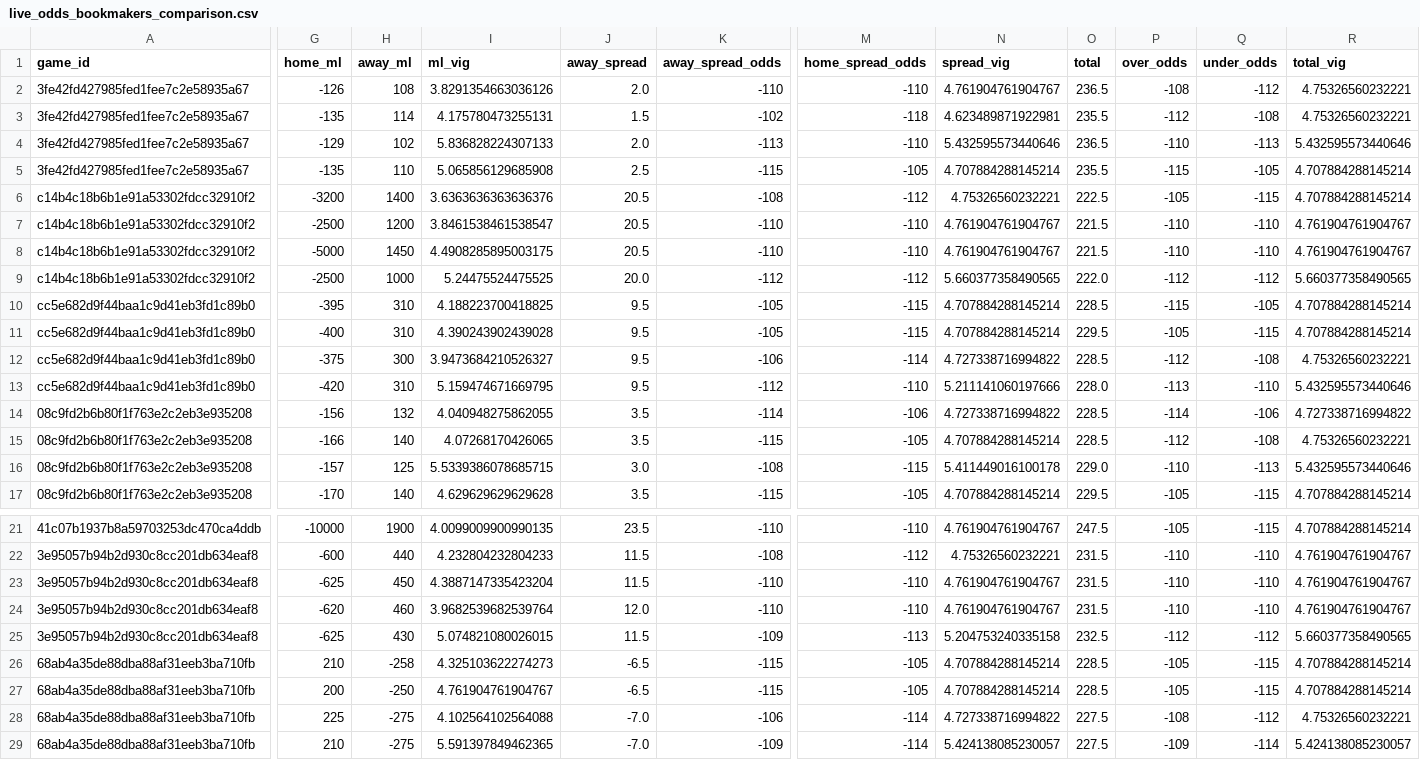
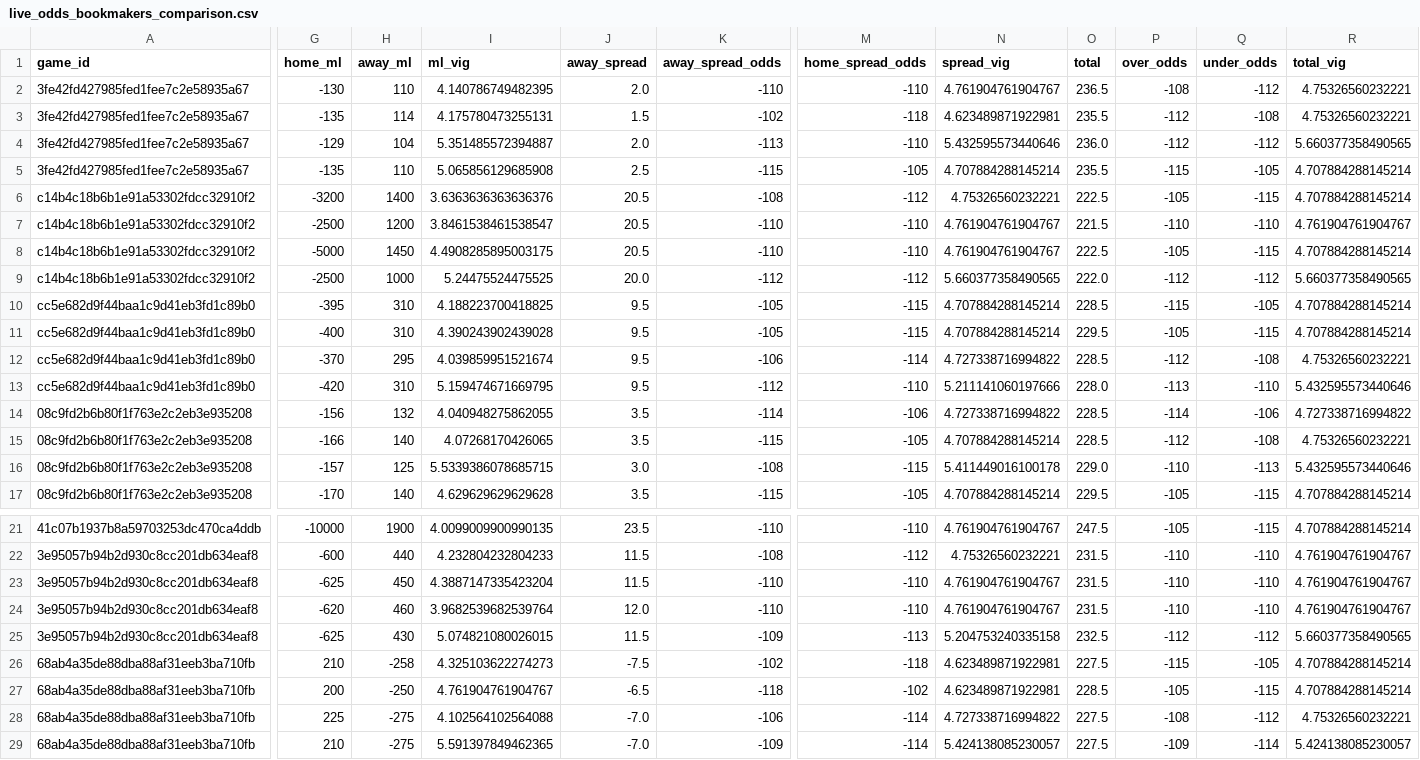
Before and after one commit to missionfromdog/bball-prediction, a CSV file: data/betting/live_odds_bookmakers_comparison.csv, drawn as a sheet; only a part is shown, gaps mark what is left out; the diff covers the shown part only; the diff names each change by its address in the sheet, - before the commit and + after, or states it on an @@ line.

```diff
--- a/data/betting/live_odds_bookmakers_comparison.csv
+++ b/data/betting/live_odds_bookmakers_comparison.csv
-G2 (home_ml): -126
+G2 (home_ml): -130
-H2 (away_ml): 108
+H2 (away_ml): 110
-I2 (ml_vig): 3.8291354663036126
+I2 (ml_vig): 4.140786749482395
-H4 (away_ml): 102
+H4 (away_ml): 104
-I4 (ml_vig): 5.836828224307133
+I4 (ml_vig): 5.351485572394887
-O4 (total): 236.5
+O4 (total): 236.0
-P4 (over_odds): -110
+P4 (over_odds): -112
-Q4 (under_odds): -113
+Q4 (under_odds): -112
-R4 (total_vig): 5.432595573440646
+R4 (total_vig): 5.660377358490565
-O8 (total): 221.5
+O8 (total): 222.5
-P8 (over_odds): -110
+P8 (over_odds): -105
-Q8 (under_odds): -110
+Q8 (under_odds): -115
-R8 (total_vig): 4.761904761904767
+R8 (total_vig): 4.707884288145214
-G12 (home_ml): -375
+G12 (home_ml): -370
-H12 (away_ml): 300
+H12 (away_ml): 295
-I12 (ml_vig): 3.9473684210526327
+I12 (ml_vig): 4.039859951521674
-J26 (away_spread): -6.5
+J26 (away_spread): -7.5
-K26 (away_spread_odds): -115
+K26 (away_spread_odds): -102
-M26 (home_spread_odds): -105
+M26 (home_spread_odds): -118
-N26:N27 (spread_vig): 4.707884288145214
+N26:N27 (spread_vig): 4.623489871922981
-O26 (total): 228.5
+O26 (total): 227.5
-P26 (over_odds): -105
+P26 (over_odds): -115
-Q26 (under_odds): -115
+Q26 (under_odds): -105
-K27 (away_spread_odds): -115
+K27 (away_spread_odds): -118
-M27 (home_spread_odds): -105
+M27 (home_spread_odds): -102
```
Also changed, not shown: 1 edited cell elsewhere in this file, data/betting/live_odds_latest.csv, data/betting/live_odds_vegas_format.csv.
